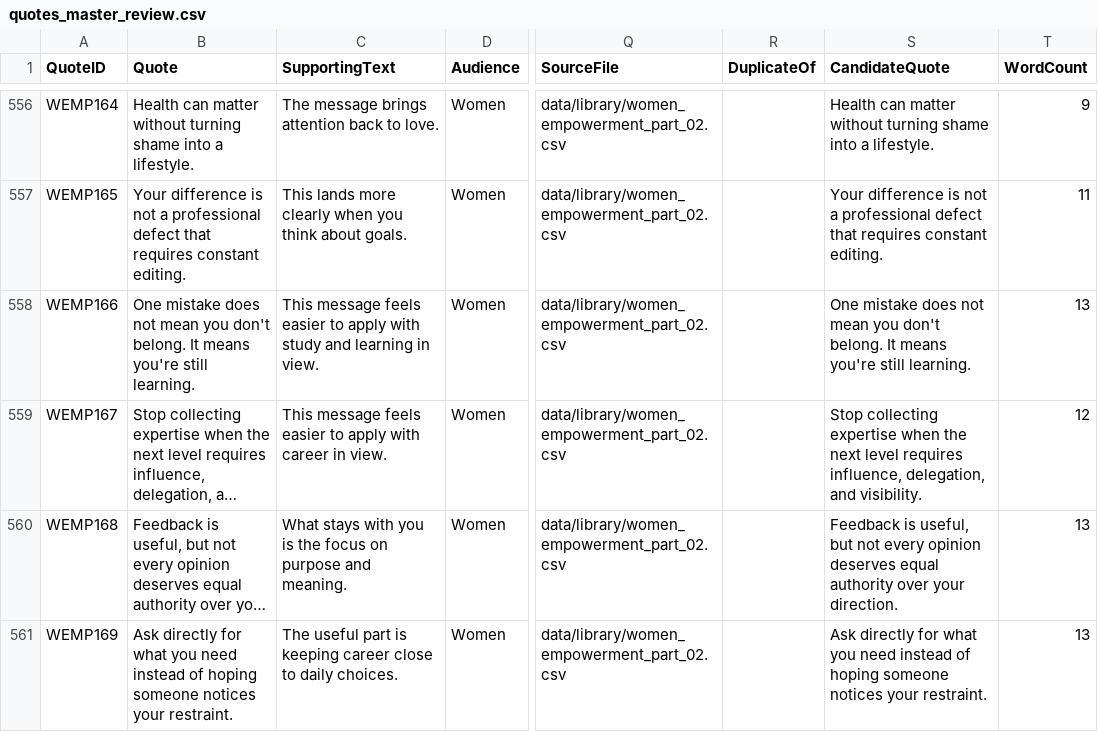
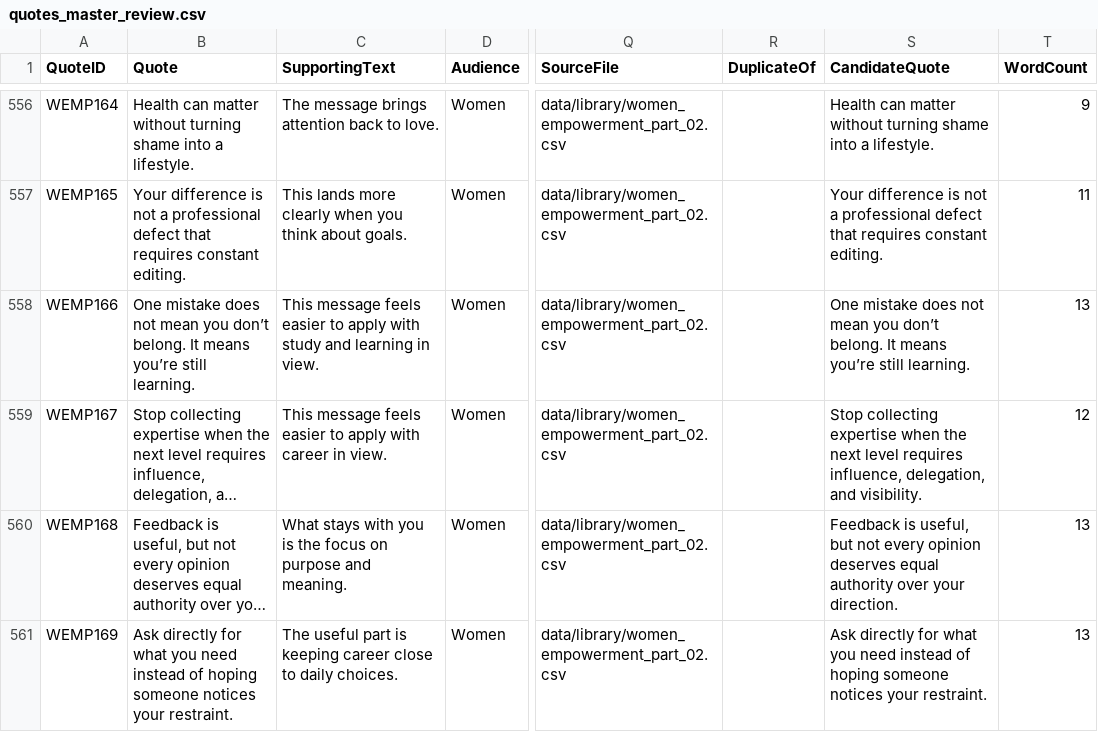
Before and after one commit to tkanchi/talksnwalks-agent, a CSV file: data/quotes_master_review.csv, drawn as a sheet; only a part is shown, gaps mark what is left out; long unchanged cells end in …; the diff names each change by its address in the sheet, - before the commit and + after, or states it on an @@ line.

```diff
--- a/data/quotes_master_review.csv
+++ b/data/quotes_master_review.csv
-B558 (Quote): …mean you don't belong. It means you're still learning.
+B558 (Quote): …mean you don’t belong. It means you’re still learning.
-S558 (CandidateQuote): …mean you don't belong. It means you're still learning.
+S558 (CandidateQuote): …mean you don’t belong. It means you’re still learning.
```
Also changed, not shown: data/quotes_master.csv, data/quotes_master_clean.csv.
